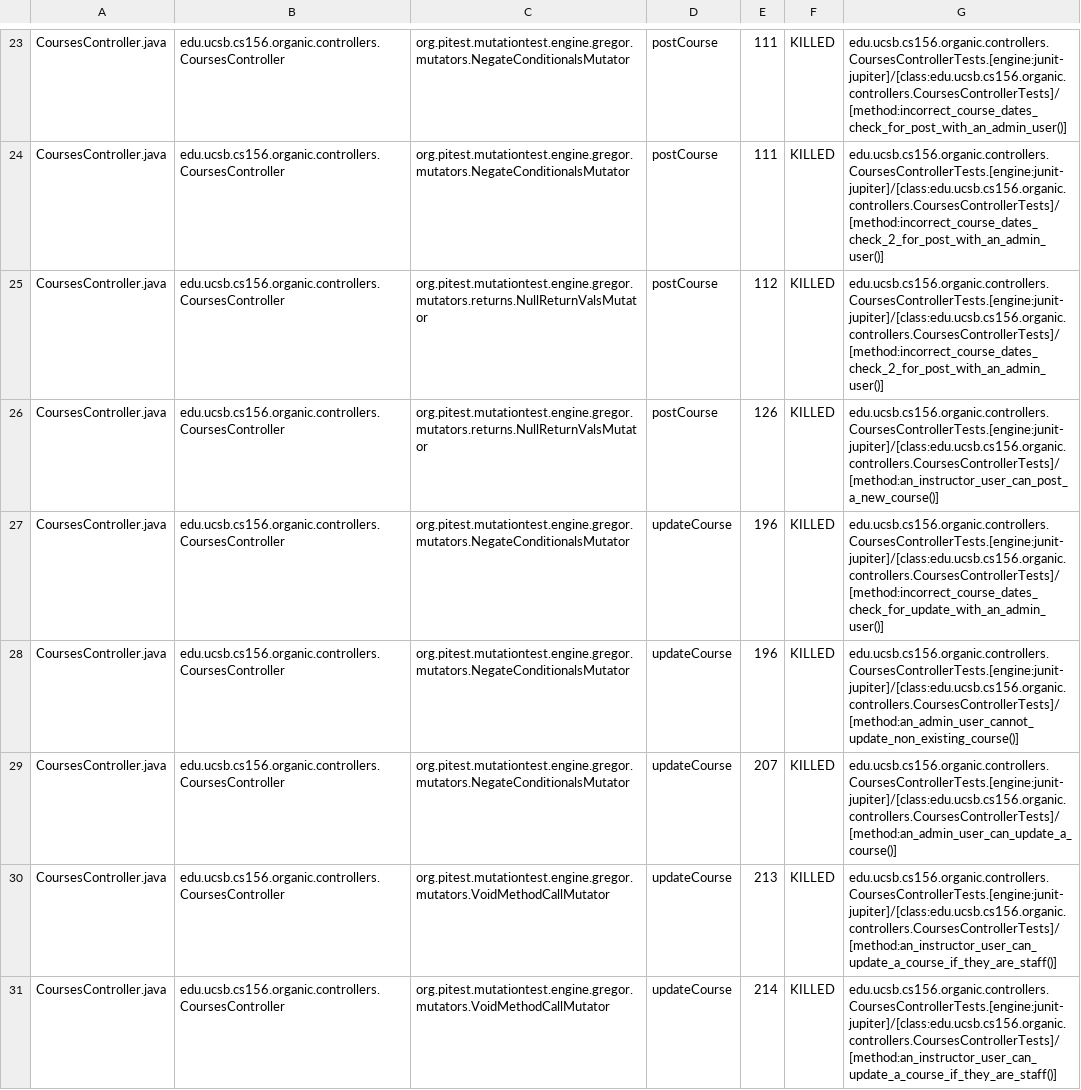
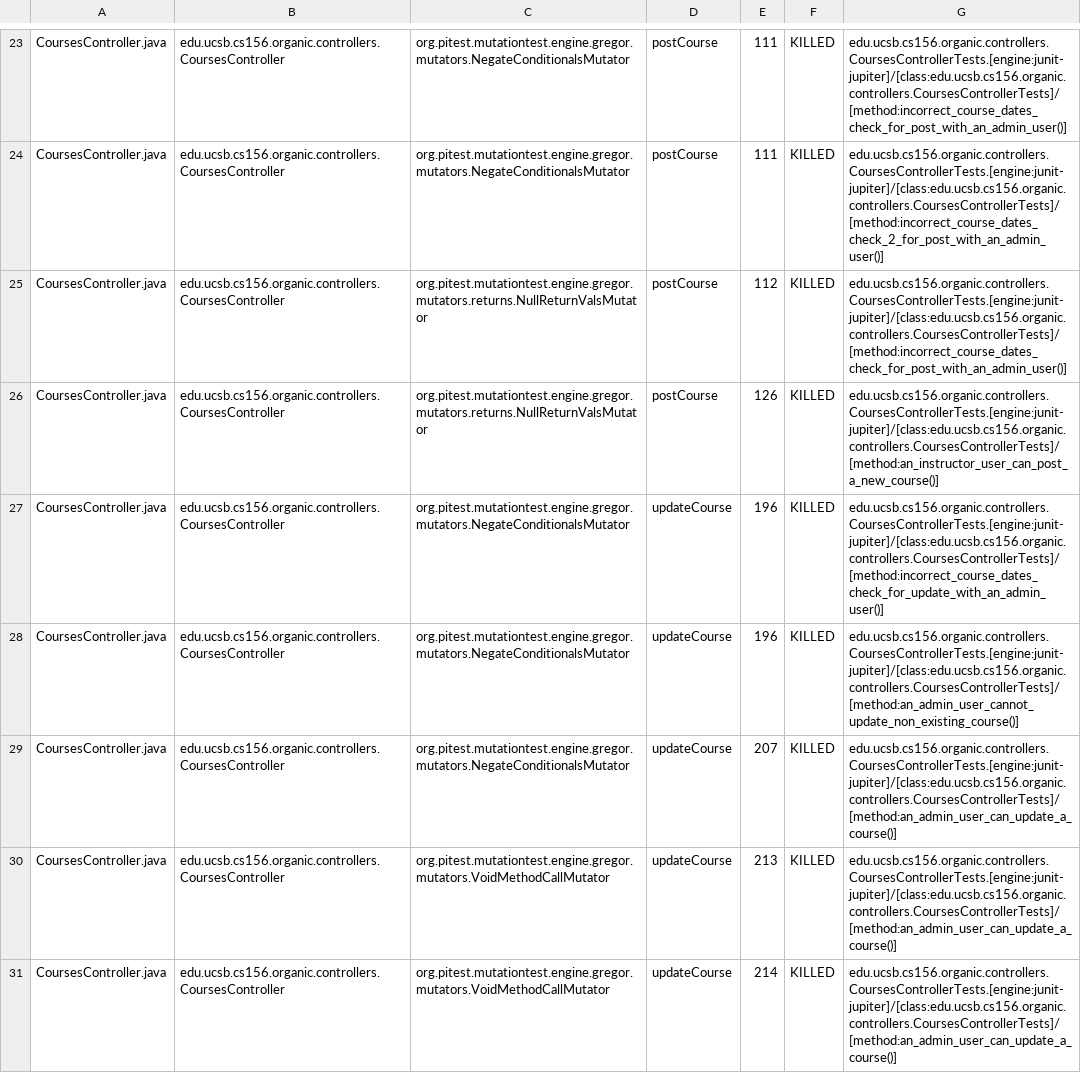
Before and after one commit to ucsb-cs156-w24/proj-organic-w24-6pm-2, a CSV file: prs/35/pitest/mutations.csv, drawn as a sheet; only a part is shown, gaps mark what is left out; the diff covers the shown part only.

Commit message:
Deploying to gh-pages from @ ucsb-cs156-w24/proj-organic-w24-6pm-2@cf45c6272cd27a319e4528a6bc8a708e46a04693 🚀

```diff
--- a/prs/35/pitest/mutations.csv
+++ b/prs/35/pitest/mutations.csv
@@ -24,3 +24,3 @@ CoursesController.java,edu.ucsb.cs156.organic.controllers.CoursesController,org.
 CoursesController.java,edu.ucsb.cs156.organic.controllers.CoursesController,org.pitest.mutationtest.engine.gregor.mutators.NegateConditionalsMutator,postCourse,111,KILLED,edu.ucsb.cs156.organic.controllers.CoursesControllerTests.[engine:junit-jupiter]/[class:edu.ucsb.cs156.organic.controllers.CoursesControllerTests]/[method:incorrect_course_dates_check_2_for_post_with_an_admin_user()]
-CoursesController.java,edu.ucsb.cs156.organic.controllers.CoursesController,org.pitest.mutationtest.engine.gregor.mutators.returns.NullReturnValsMutator,postCourse,112,KILLED,edu.ucsb.cs156.organic.controllers.CoursesControllerTests.[engine:junit-jupiter]/[class:edu.ucsb.cs156.organic.controllers.CoursesControllerTests]/[method:incorrect_course_dates_check_2_for_post_with_an_admin_user()]
+CoursesController.java,edu.ucsb.cs156.organic.controllers.CoursesController,org.pitest.mutationtest.engine.gregor.mutators.returns.NullReturnValsMutator,postCourse,112,KILLED,edu.ucsb.cs156.organic.controllers.CoursesControllerTests.[engine:junit-jupiter]/[class:edu.ucsb.cs156.organic.controllers.CoursesControllerTests]/[method:incorrect_course_dates_check_for_post_with_an_admin_user()]
 CoursesController.java,edu.ucsb.cs156.organic.controllers.CoursesController,org.pitest.mutationtest.engine.gregor.mutators.returns.NullReturnValsMutator,postCourse,126,KILLED,edu.ucsb.cs156.organic.controllers.CoursesControllerTests.[engine:junit-jupiter]/[class:edu.ucsb.cs156.organic.controllers.CoursesControllerTests]/[method:an_instructor_user_can_post_a_new_course()]
@@ -29,3 +29,3 @@ CoursesController.java,edu.ucsb.cs156.organic.controllers.CoursesController,org.
 CoursesController.java,edu.ucsb.cs156.organic.controllers.CoursesController,org.pitest.mutationtest.engine.gregor.mutators.NegateConditionalsMutator,updateCourse,207,KILLED,edu.ucsb.cs156.organic.controllers.CoursesControllerTests.[engine:junit-jupiter]/[class:edu.ucsb.cs156.organic.controllers.CoursesControllerTests]/[method:an_admin_user_can_update_a_course()]
-CoursesController.java,edu.ucsb.cs156.organic.controllers.CoursesController,org.pitest.mutationtest.engine.gregor.mutators.VoidMethodCallMutator,updateCourse,213,KILLED,edu.ucsb.cs156.organic.controllers.CoursesControllerTests.[engine:junit-jupiter]/[class:edu.ucsb.cs156.organic.controllers.CoursesControllerTests]/[method:an_instructor_user_can_update_a_course_if_they_are_staff()]
-CoursesController.java,edu.ucsb.cs156.organic.controllers.CoursesController,org.pitest.mutationtest.engine.gregor.mutators.VoidMethodCallMutator,updateCourse,214,KILLED,edu.ucsb.cs156.organic.controllers.CoursesControllerTests.[engine:junit-jupiter]/[class:edu.ucsb.cs156.organic.controllers.CoursesControllerTests]/[method:an_instructor_user_can_update_a_course_if_they_are_staff()]
+CoursesController.java,edu.ucsb.cs156.organic.controllers.CoursesController,org.pitest.mutationtest.engine.gregor.mutators.VoidMethodCallMutator,updateCourse,213,KILLED,edu.ucsb.cs156.organic.controllers.CoursesControllerTests.[engine:junit-jupiter]/[class:edu.ucsb.cs156.organic.controllers.CoursesControllerTests]/[method:an_admin_user_can_update_a_course()]
+CoursesController.java,edu.ucsb.cs156.organic.controllers.CoursesController,org.pitest.mutationtest.engine.gregor.mutators.VoidMethodCallMutator,updateCourse,214,KILLED,edu.ucsb.cs156.organic.controllers.CoursesControllerTests.[engine:junit-jupiter]/[class:edu.ucsb.cs156.organic.controllers.CoursesControllerTests]/[method:an_admin_user_can_update_a_course()]
```
Also changed, not shown: 15 edited cells elsewhere in this file, 16 other files.
